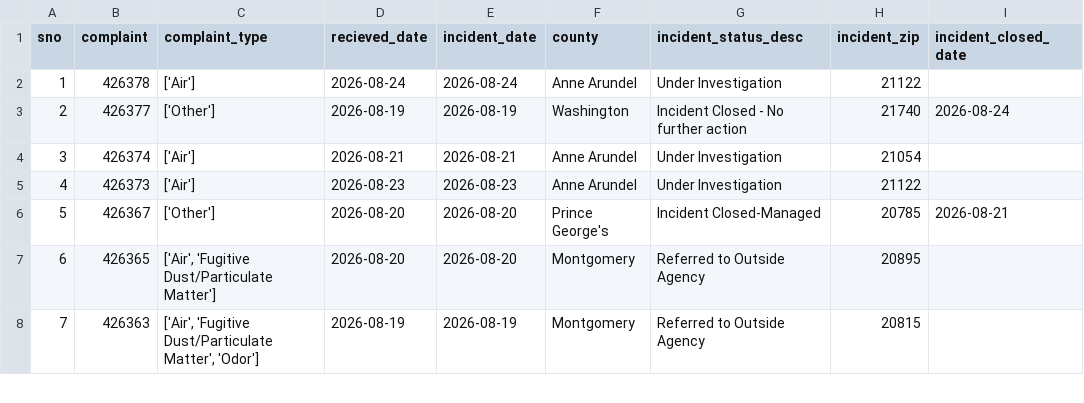
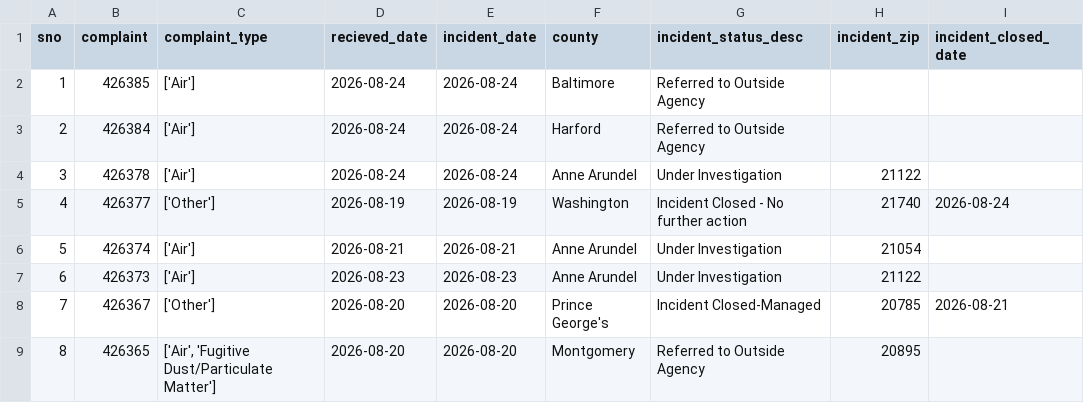
Before and after one commit to anastasiajourno/live_pipeline, a CSV file: exported_data/all_complaints.csv, drawn as a sheet; only a part is shown; the shorter side is filled out with more unchanged rows; addresses are those after the commit; the diff names each change by its address in the sheet, - before the commit and + after, or states it on an @@ line.

```diff
--- a/exported_data/all_complaints.csv
+++ b/exported_data/all_complaints.csv
+row 2: 1 | 426385 | ['Air'] | 2026-08-24 | 2026-08-24 | Baltimore | Referred to Outside Agency
+row 3: 2 | 426384 | ['Air'] | 2026-08-24 | 2026-08-24 | Harford | Referred to Outside Agency
@@ column A (sno) renumbered from row 4 down @@
```
Also changed, not shown: exported_data/complaint_type_frequency.csv, exported_data/county_frequency.csv, 1 other file.
